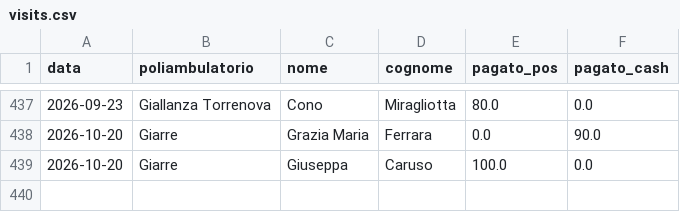
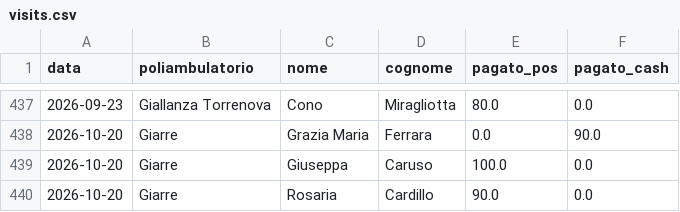
Before and after one commit to rlicordari/report_privato, a CSV file: data/visits.csv, drawn as a sheet; only a part is shown, gaps mark what is left out; the diff names each change by its address in the sheet, - before the commit and + after, or states it on an @@ line.

Commit message:
Visita: Cardillo Rosaria @ Giarre (2026-10-20)

```diff
--- a/data/visits.csv
+++ b/data/visits.csv
+row 440: 2026-10-20 | Giarre | Rosaria | Cardillo | 90.0 | 0.0
```
